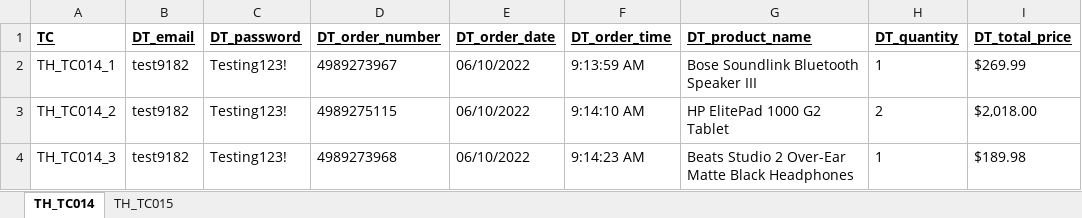
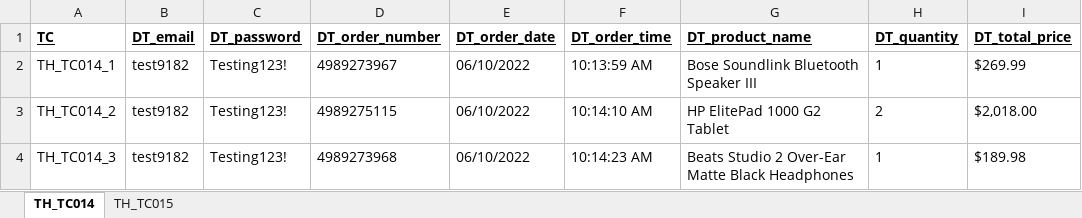
Before and after one commit to Scrum-Bags/AO-Responsiveness-Testing, an Excel workbook: Tom/AOOrderHistory.xlsx, sheet TH_TC014, drawn as a sheet; values as stored, in another font and other column widths than the file's, no borders; the diff names each change by its address in the sheet, - before the commit and + after, or states it on an @@ line.

Commit message:
Final version - added tablet tests

```diff
--- a/Tom/AOOrderHistory.xlsx (sheet TH_TC014)
+++ b/Tom/AOOrderHistory.xlsx (sheet TH_TC014)
-F2 (DT_order_time): 9:13:59 AM
+F2 (DT_order_time): 10:13:59 AM
-F3 (DT_order_time): 9:14:10 AM
+F3 (DT_order_time): 10:14:10 AM
-F4 (DT_order_time): 9:14:23 AM
+F4 (DT_order_time): 10:14:23 AM
```
Also changed, not shown: 1 other file.
